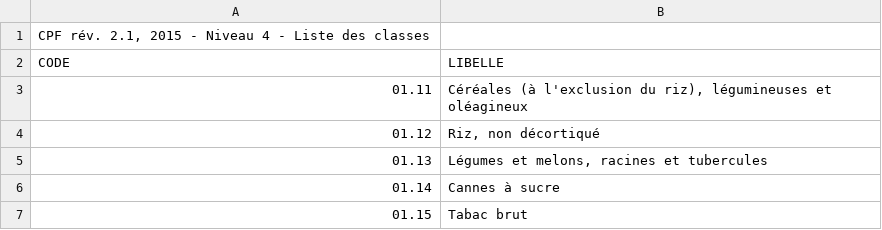
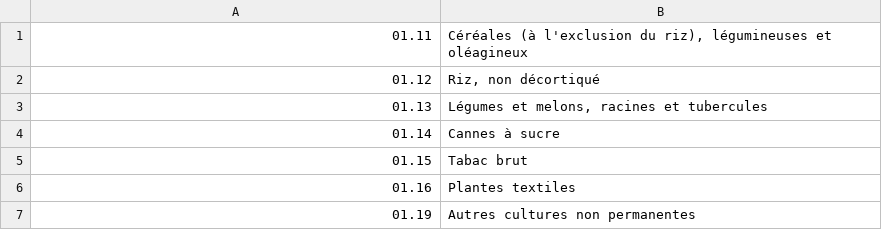
Before and after one commit to maxencebeno/geolocation-ain, a CSV file: web/data/classe.csv, drawn as a sheet; only a part is shown; the shorter side is filled out with more unchanged rows; the diff names each change by its address in the sheet, - before the commit and + after, or states it on an @@ line.

```diff
--- a/web/data/classe.csv
+++ b/web/data/classe.csv
-row 1: CPF rév. 2.1, 2015 - Niveau 4 - Liste des classes
-row 2: CODE | LIBELLE
```
Also changed, not shown: web/data/division.csv, web/data/groupe.csv, 2 other files.
